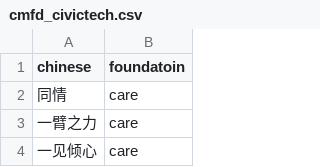
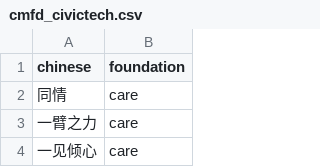
Before and after one commit to CivicTechLab/CMFD, a CSV file: cmfd_civictech.csv, drawn as a sheet; only a part is shown.

Commit message:
Update cmfd_civictech.csv

```diff
--- a/cmfd_civictech.csv
+++ b/cmfd_civictech.csv
@@ -1,2 +1,2 @@
-chinese,foundatoin
+chinese,foundation
 同情,care
```
